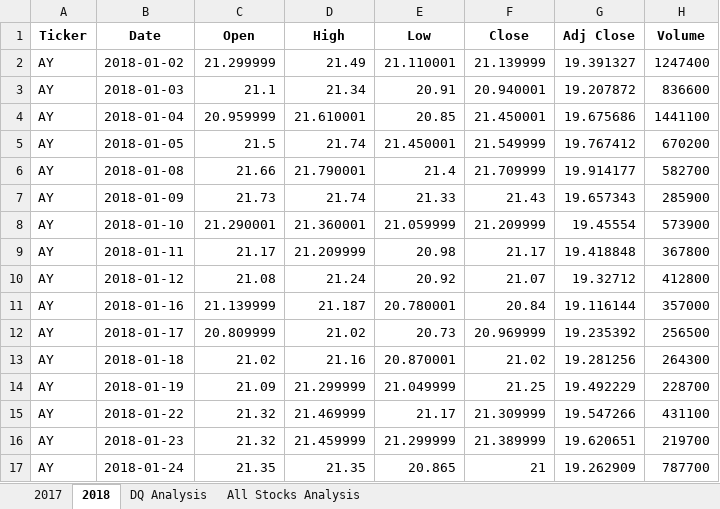
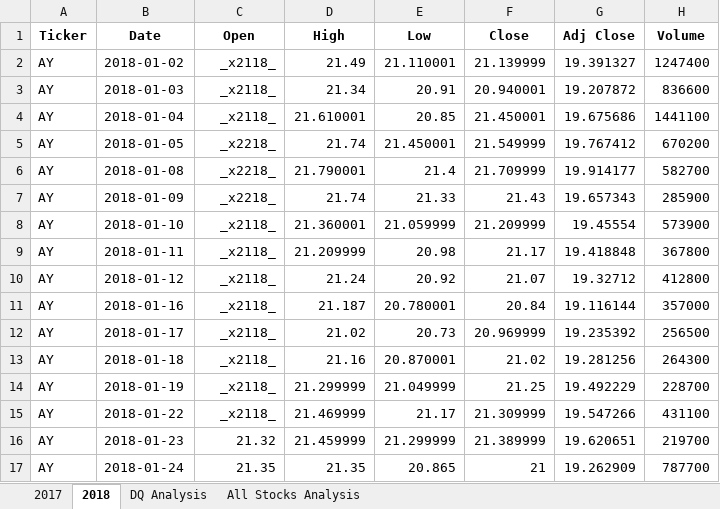
Before and after one commit to patelnehap/Stock-Analysis, an Excel workbook: Green_Stocks.xlsm, sheet 2018, drawn as a sheet; only a part is shown; values as stored, in another font and other column widths than the file's, no borders; the diff names each change by its address in the sheet, - before the commit and + after, or states it on an @@ line.

```diff
--- a/Green_Stocks.xlsm (sheet 2018)
+++ b/Green_Stocks.xlsm (sheet 2018)
-C2 (Open): 21.299999
+C2 (Open): _x2118_
-C3 (Open): 21.1
+C3 (Open): _x2118_
-C4 (Open): 20.959999
+C4 (Open): _x2118_
-C5 (Open): 21.5
+C5 (Open): _x2218_
-C6 (Open): 21.66
+C6 (Open): _x2218_
-C7 (Open): 21.73
+C7 (Open): _x2218_
-C8 (Open): 21.290001
+C8 (Open): _x2118_
-C9 (Open): 21.17
+C9 (Open): _x2118_
-C10 (Open): 21.08
+C10 (Open): _x2118_
-C11 (Open): 21.139999
+C11 (Open): _x2118_
-C12 (Open): 20.809999
+C12 (Open): _x2118_
-C13 (Open): 21.02
+C13 (Open): _x2118_
-C14 (Open): 21.09
+C14 (Open): _x2118_
-C15 (Open): 21.32
+C15 (Open): _x2118_
```
Also changed, not shown: sheet All Stocks Analysis, charts or pictures.
